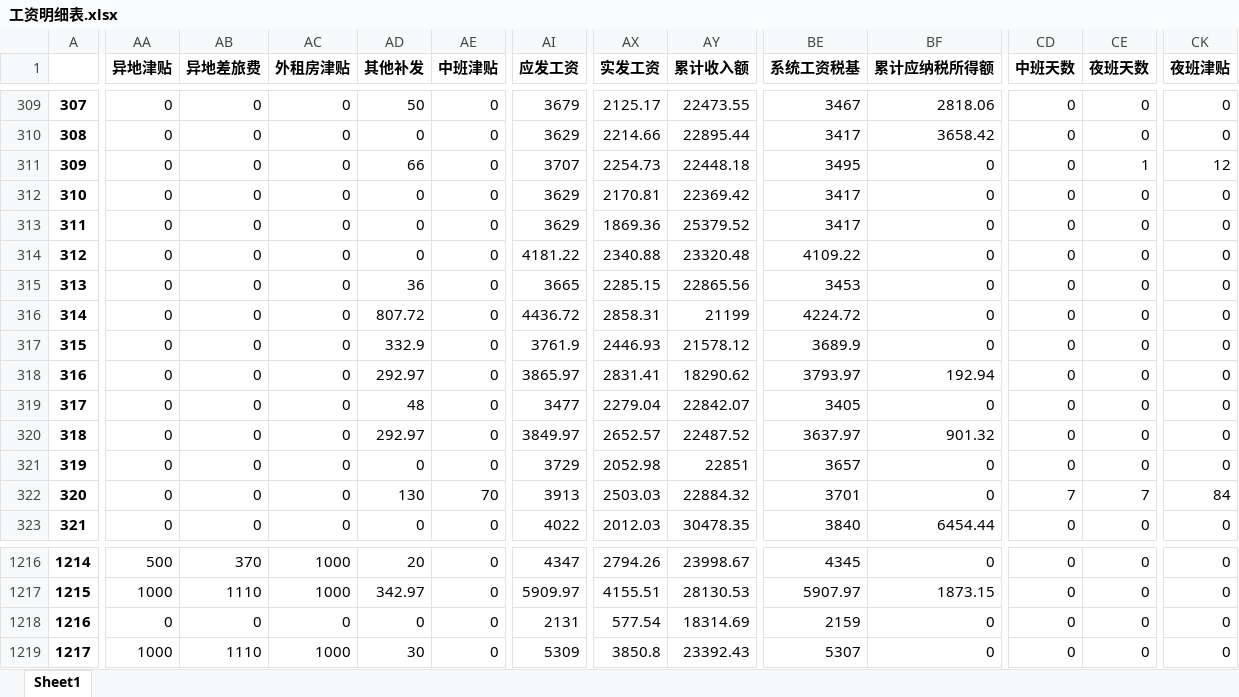
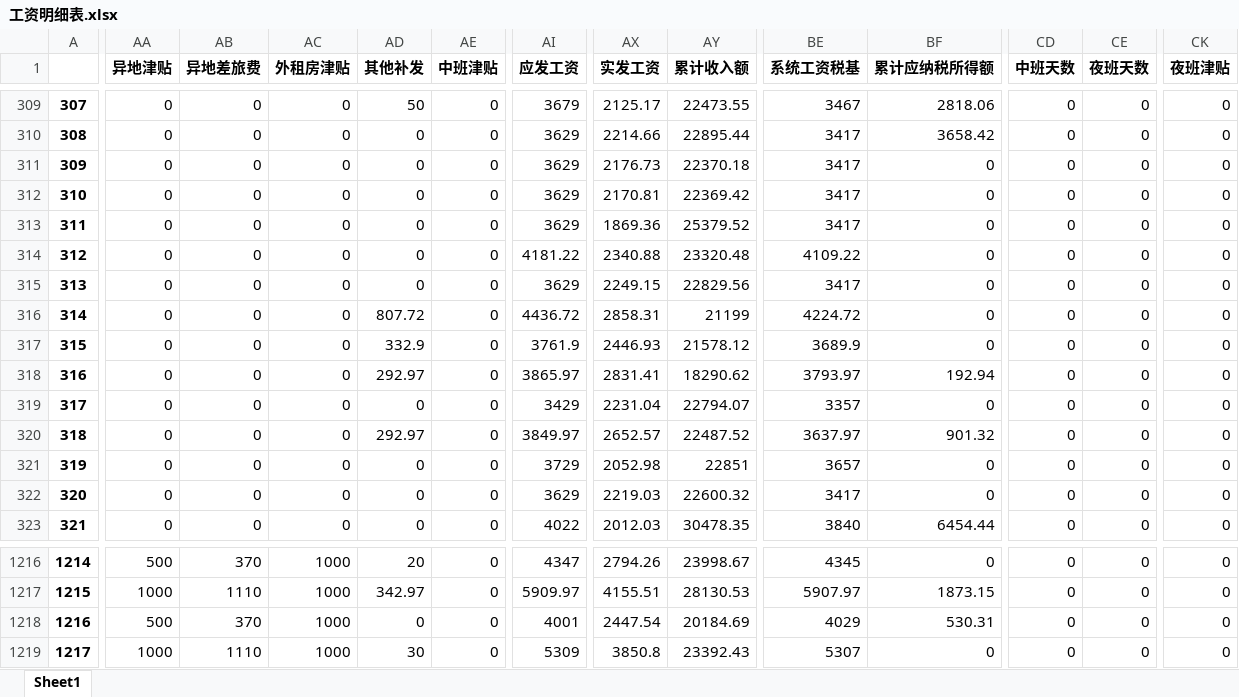
Before and after one commit to hegangzhangyang/forstudy, an Excel workbook: start/工资明细表.xlsx, sheet Sheet1, drawn as a sheet; only a part is shown, gaps mark what is left out; values as stored, in another font and other column widths than the file's, no borders; the diff covers the shown part only; the diff names each change by its address in the sheet, - before the commit and + after, or states it on an @@ line.

```diff
--- a/start/工资明细表.xlsx (sheet Sheet1)
+++ b/start/工资明细表.xlsx (sheet Sheet1)
-AD311 (其他补发): 66
+AD311 (其他补发): 0
-AI311 (应发工资): 3707
+AI311 (应发工资): 3629
-AX311 (实发工资): 2254.73
+AX311 (实发工资): 2176.73
-AY311 (累计收入额): 22448.18
+AY311 (累计收入额): 22370.18
-BE311 (系统工资税基): 3495
+BE311 (系统工资税基): 3417
-CE311 (夜班天数): 1
+CE311 (夜班天数): 0
-CK311 (夜班津贴): 12
+CK311 (夜班津贴): 0
-AD315 (其他补发): 36
+AD315 (其他补发): 0
-AI315 (应发工资): 3665
+AI315 (应发工资): 3629
-AX315 (实发工资): 2285.15
+AX315 (实发工资): 2249.15
-AY315 (累计收入额): 22865.56
+AY315 (累计收入额): 22829.56
-BE315 (系统工资税基): 3453
+BE315 (系统工资税基): 3417
-AD319 (其他补发): 48
+AD319 (其他补发): 0
-AI319 (应发工资): 3477
+AI319 (应发工资): 3429
-AX319 (实发工资): 2279.04
+AX319 (实发工资): 2231.04
-AY319 (累计收入额): 22842.07
+AY319 (累计收入额): 22794.07
-BE319 (系统工资税基): 3405
+BE319 (系统工资税基): 3357
-AD322 (其他补发): 130
+AD322 (其他补发): 0
-AE322 (中班津贴): 70
+AE322 (中班津贴): 0
-AI322 (应发工资): 3913
+AI322 (应发工资): 3629
-AX322 (实发工资): 2503.03
+AX322 (实发工资): 2219.03
-AY322 (累计收入额): 22884.32
+AY322 (累计收入额): 22600.32
-BE322 (系统工资税基): 3701
+BE322 (系统工资税基): 3417
-CD322 (中班天数): 7
+CD322 (中班天数): 0
-CE322 (夜班天数): 7
+CE322 (夜班天数): 0
-CK322 (夜班津贴): 84
+CK322 (夜班津贴): 0
-AA1218 (异地津贴): 0
+AA1218 (异地津贴): 500
-AB1218 (异地差旅费): 0
+AB1218 (异地差旅费): 370
-AC1218 (外租房津贴): 0
+AC1218 (外租房津贴): 1000
-AI1218 (应发工资): 2131
+AI1218 (应发工资): 4001
-AX1218 (实发工资): 577.54
+AX1218 (实发工资): 2447.54
-AY1218 (累计收入额): 18314.69
+AY1218 (累计收入额): 20184.69
-BE1218 (系统工资税基): 2159
+BE1218 (系统工资税基): 4029
-BF1218 (累计应纳税所得额): 0
+BF1218 (累计应纳税所得额): 530.31
```
Also changed, not shown: 301 edited cells elsewhere in this sheet, 自定义系统/3月考勤EXPORT.XLSX, 48 other files.
